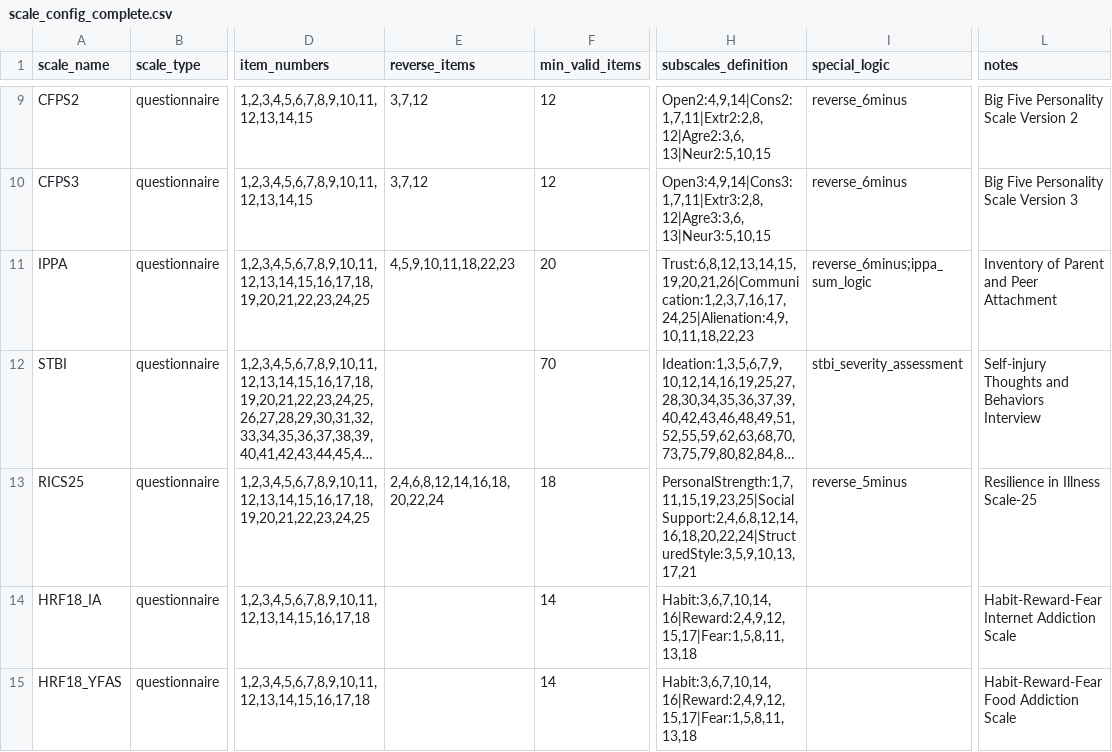
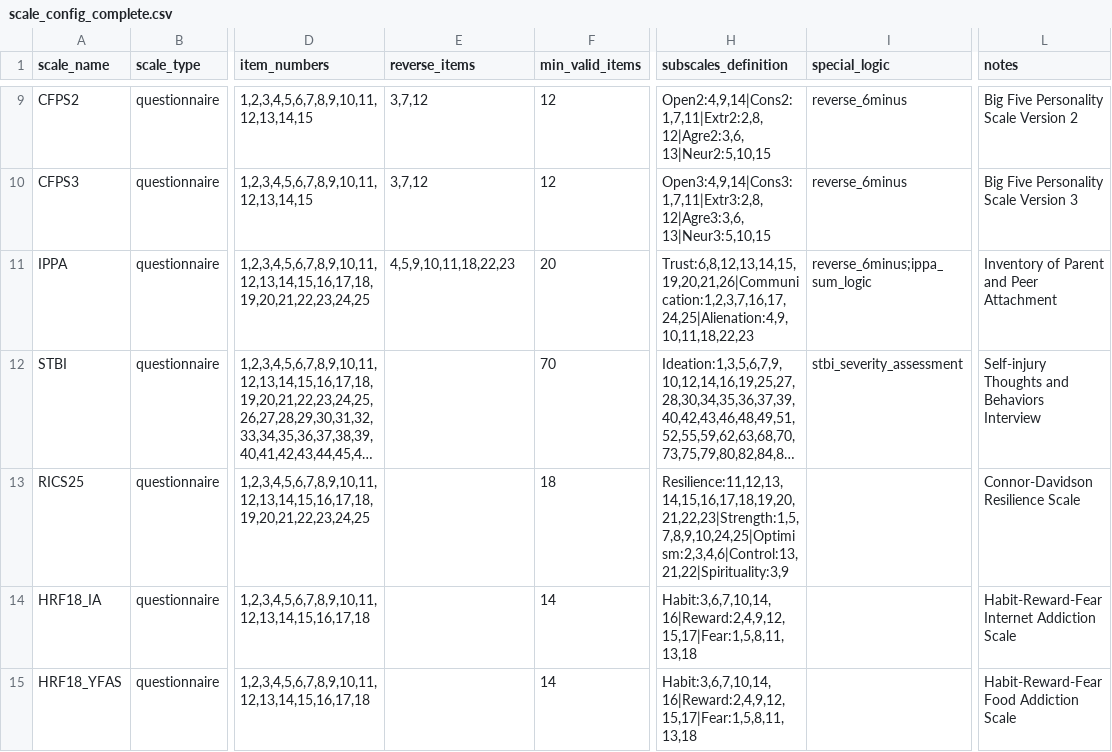
Before and after one commit to Ernest861/NetworkApp, a CSV file: scale_config_complete.csv, drawn as a sheet; only a part is shown, gaps mark what is left out; long unchanged cells end in …; the diff names each change by its address in the sheet, - before the commit and + after, or states it on an @@ line.

```diff
--- a/scale_config_complete.csv
+++ b/scale_config_complete.csv
-E13 (reverse_items): 2,4,6,8,12,14,16,18,20,22,24
+E13 (reverse_items): (empty)
-H13 (subscales_definition): PersonalStrength:1,7,11,15,19,23,25|SocialSupport:2,4,6,8,12,14,16,18,20,22,24|StructuredStyle:3,5,9,10,13,17,21
+H13 (subscales_definition): Resilience:11,12,13,14,15,16,17,18,19,20,21,22,23|Strength:1,5,7,8,9,10,24,25|Optimism:2,3,4,6|Control:13,21,22|Spirituality:3,9
-I13 (special_logic): reverse_5minus
+I13 (special_logic): (empty)
-L13 (notes): Resilience in Illness Scale-25
+L13 (notes): Connor-Davidson Resilience Scale
```
Also changed, not shown: 6 other files.
